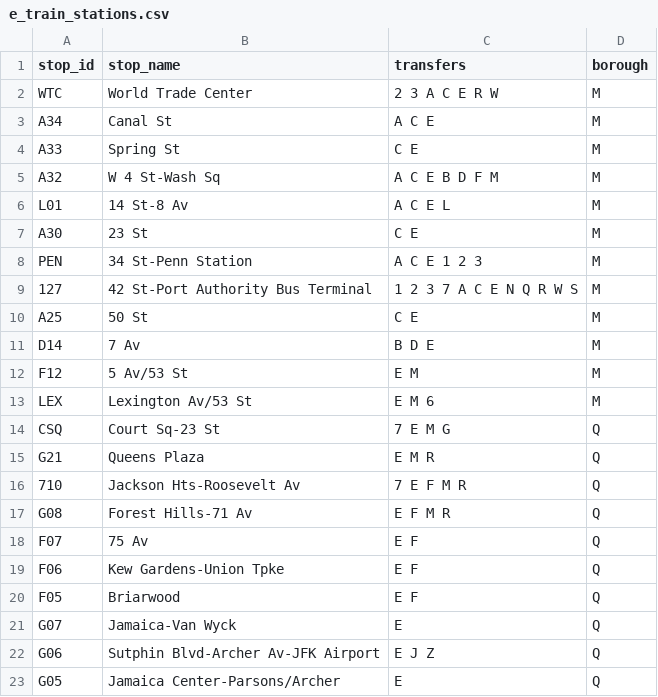
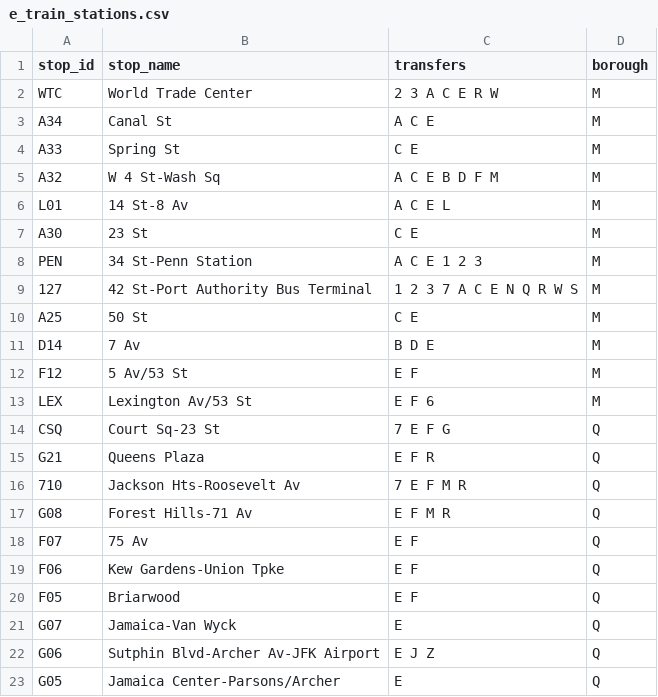
Before and after one commit to NolanSmug/nolansmug.github.io, a CSV file: csv/e_train_stations.csv, drawn as a sheet.

```diff
--- a/csv/e_train_stations.csv
+++ b/csv/e_train_stations.csv
@@ -11,6 +11,6 @@ A25,50 St,C E,M
 D14,7 Av,B D E,M
-F12,5 Av/53 St,E M,M
-LEX,Lexington Av/53 St,E M 6,M
-CSQ,Court Sq-23 St,7 E M G,Q
-G21,Queens Plaza,E M R,Q
+F12,5 Av/53 St,E F,M
+LEX,Lexington Av/53 St,E F 6,M
+CSQ,Court Sq-23 St,7 E F G,Q
+G21,Queens Plaza,E F R,Q
 710,Jackson Hts-Roosevelt Av,7 E F M R,Q
```
Also changed, not shown: csv/all_stations.csv, csv/f_train_stations.csv, 13 other files.
